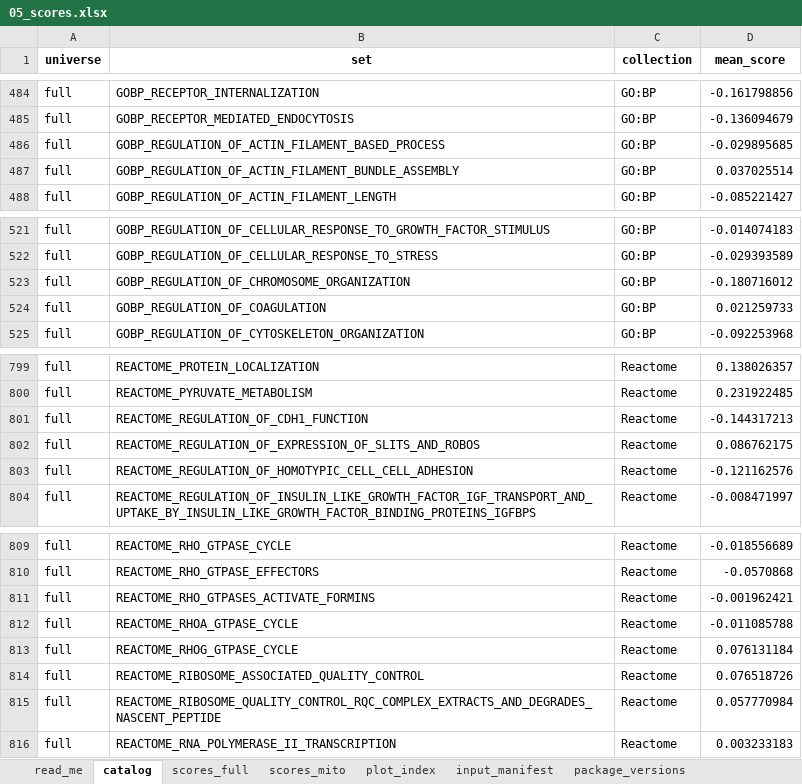
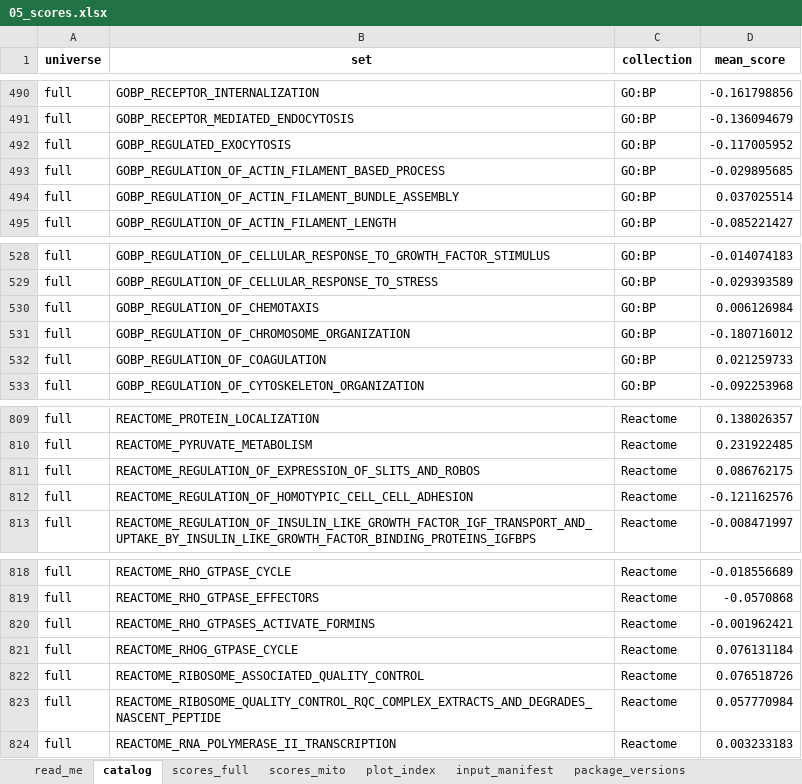
Before and after one commit to Dustyn-T-Lewis/PAS_2026, an Excel workbook: 00_Trunk/05_Scores/c_data/05_scores.xlsx, sheet catalog, drawn as a sheet; only a part is shown, gaps mark what is left out; values as stored, in another font and other column widths than the file's, no borders; removed rows and columns are numbered as before the commit, all else as after; the diff covers the shown part only; the diff names each change by its address in the sheet, - before the commit and + after, or states it on an @@ line.

```diff
--- a/00_Trunk/05_Scores/c_data/05_scores.xlsx (sheet catalog)
+++ b/00_Trunk/05_Scores/c_data/05_scores.xlsx (sheet catalog)
+row 492: full | GOBP_REGULATED_EXOCYTOSIS | GO:BP | -0.117005952
+row 530: full | GOBP_REGULATION_OF_CHEMOTAXIS | GO:BP | 0.006126984
-row 801: full | REACTOME_REGULATION_OF_CDH1_FUNCTION | Reactome | -0.144317213
-row 812: full | REACTOME_RHOA_GTPASE_CYCLE | Reactome | -0.011085788
```
Also changed, not shown: 8 added rows elsewhere in this sheet, sheet scores_full, sheet input_manifest, 00_Trunk/06_Modules/c_data/06_modules.xlsx, 26 other files.
